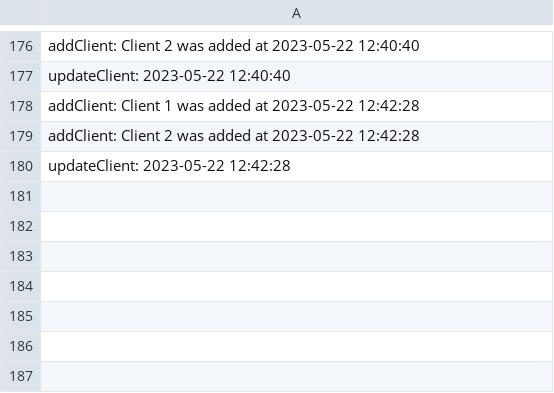
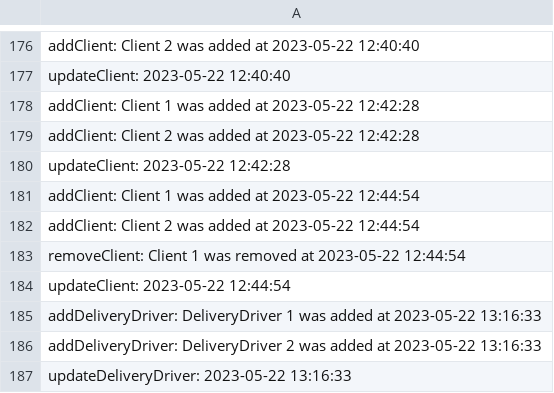
Before and after one commit to ralucarogoza/food-delivery-platform, a CSV file: out/production/Food Delivery Platform/utils/CSVfiles/audit.csv, drawn as a sheet; only a part is shown, gaps mark what is left out.

Commit message:
solved problems in deliverydriver repository

```diff
--- a/out/production/Food Delivery Platform/utils/CSVfiles/audit.csv
+++ b/out/production/Food Delivery Platform/utils/CSVfiles/audit.csv
@@ -180 +180,8 @@ addClient: Client 2 was added at 2023-05-22 12:42:28
 updateClient: 2023-05-22 12:42:28
+addClient: Client 1 was added at 2023-05-22 12:44:54
+addClient: Client 2 was added at 2023-05-22 12:44:54
+removeClient: Client 1 was removed at 2023-05-22 12:44:54
+updateClient: 2023-05-22 12:44:54
+addDeliveryDriver: DeliveryDriver 1 was added at 2023-05-22 13:16:33
+addDeliveryDriver: DeliveryDriver 2 was added at 2023-05-22 13:16:33
+updateDeliveryDriver: 2023-05-22 13:16:33
```
Also changed, not shown: src/utils/CSVfiles/audit.csv, 15 other files.
